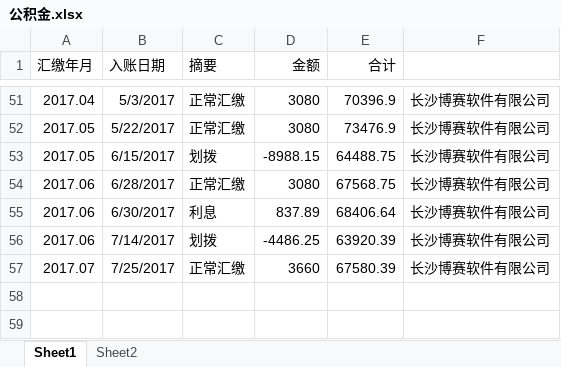
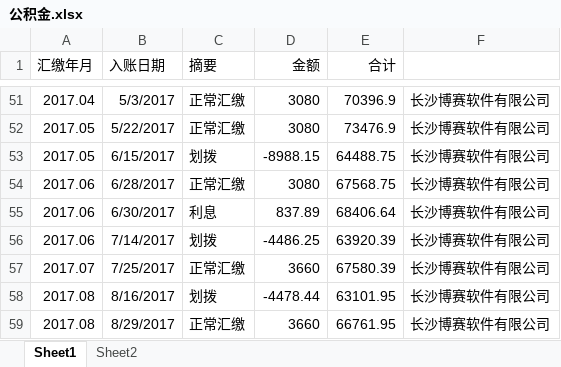
Before and after one commit to cnmud/wRayaBareru4ACatrephaDRAbECuMawA, an Excel workbook: 我的家/公积金.xlsx, sheet Sheet1, drawn as a sheet; only a part is shown, gaps mark what is left out; values as stored, in another font and other column widths than the file's, no borders; the diff names each change by its address in the sheet, - before the commit and + after, or states it on an @@ line.

Commit message:
170830

```diff
--- a/我的家/公积金.xlsx (sheet Sheet1)
+++ b/我的家/公积金.xlsx (sheet Sheet1)
+row 58: 2017.08 | 8/16/2017 | 划拨 | -4478.44 | 63101.95 | 长沙博赛软件有限公司
+row 59: 2017.08 | 8/29/2017 | 正常汇缴 | 3660 | 66761.95 | 长沙博赛软件有限公司
```
Also changed, not shown: sheet Sheet2.
